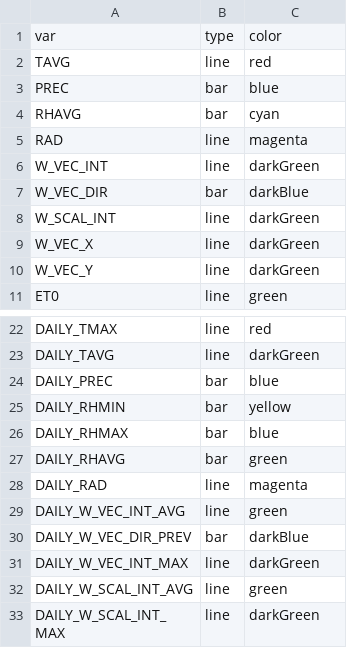
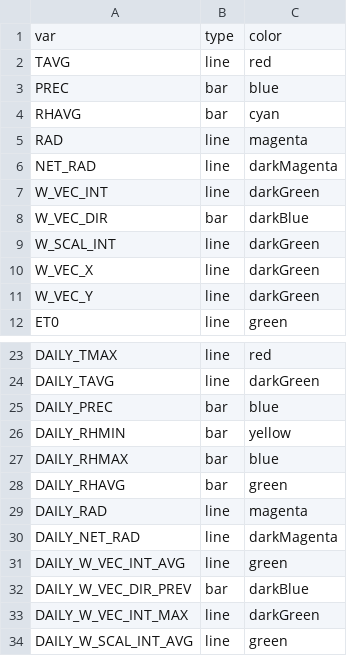
Before and after one commit to ARPA-SIMC/PRAGA, a CSV file: DATA/SETTINGS/Crit3DPlotStyles.csv, drawn as a sheet; only a part is shown, gaps mark what is left out; the shorter side is filled out with more unchanged rows; the diff names each change by its address in the sheet, - before the commit and + after, or states it on an @@ line.

Commit message:
NET_RAD darkMagenta

```diff
--- a/DATA/SETTINGS/Crit3DPlotStyles.csv
+++ b/DATA/SETTINGS/Crit3DPlotStyles.csv
+row 6: NET_RAD | line | darkMagenta
+row 30: DAILY_NET_RAD | line | darkMagenta
```
Also changed, not shown: 1 other file.
